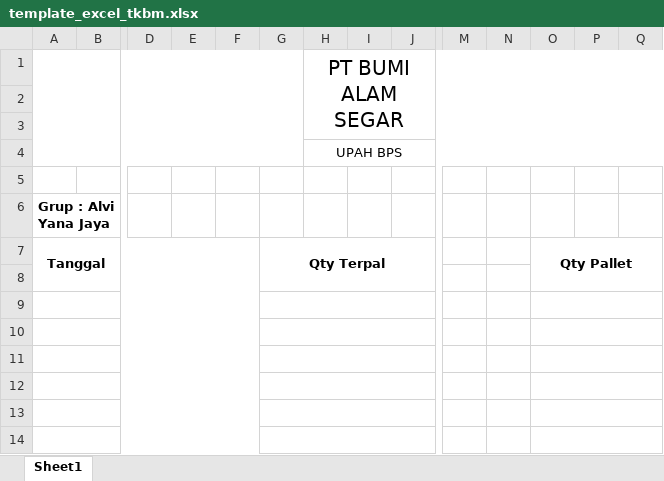
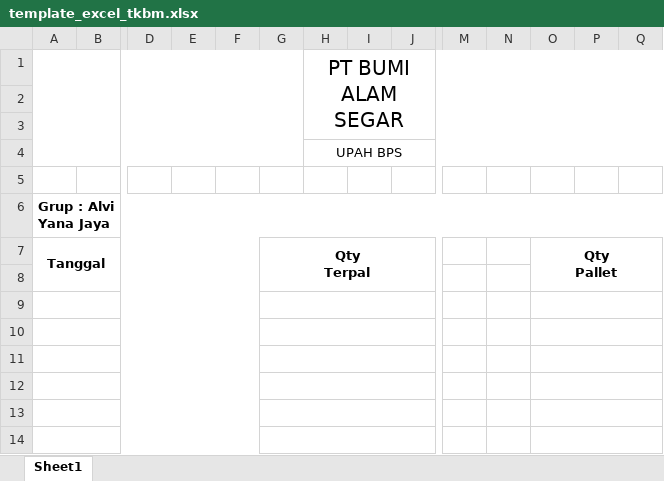
Before and after one commit to thdi243/project_warehouse, an Excel workbook: public/assets/template/excel/template_excel_tkbm.xlsx, sheet Sheet1, drawn as a sheet; only a part is shown, gaps mark what is left out; values as stored, in another font and other column widths than the file's, no borders; charts and pictures not drawn; ↵ is a line break in a cell; the diff names each change by its address in the sheet, - before the commit and + after, or states it on an @@ line.

Commit message:
update tkbm

```diff
--- a/public/assets/template/excel/template_excel_tkbm.xlsx (sheet Sheet1)
+++ b/public/assets/template/excel/template_excel_tkbm.xlsx (sheet Sheet1)
+A6:X6 merged
-G7: Qty Terpal
+G7: Qty ↵ Terpal
-O7: Qty Pallet
+O7: Qty ↵ Pallet
```
Also changed, not shown: charts or pictures, 12 other files.
